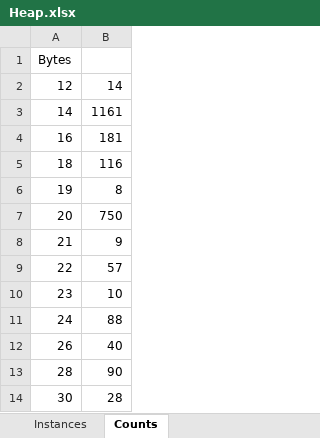
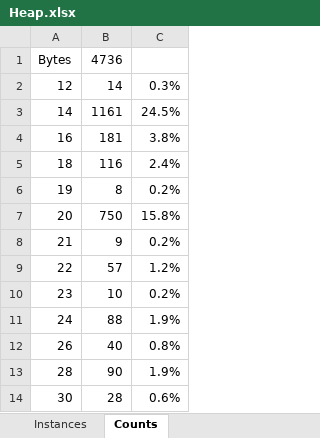
Before and after one commit to CosmosOS/Cosmos, an Excel workbook: source/Cosmos.Core.Memory.Test/Heap.xlsx, sheet Counts, drawn as a sheet; only a part is shown; values as stored, in another font and other column widths than the file's, no borders; conditional formats not drawn; the diff names each change by its address in the sheet, - before the commit and + after, or states it on an @@ line.

Commit message:
Heap

```diff
--- a/source/Cosmos.Core.Memory.Test/Heap.xlsx (sheet Counts)
+++ b/source/Cosmos.Core.Memory.Test/Heap.xlsx (sheet Counts)
+column C, rows 2-14: 0.3% | 24.5% | 3.8% | 2.4% | 0.2% | 15.8% | 0.2% | 1.2% | 0.2% | 1.9% | 0.8% | 1.9% | 0.6%
-B1: (empty)
+B1: 4736
```
Also changed, not shown: 5 other files.
